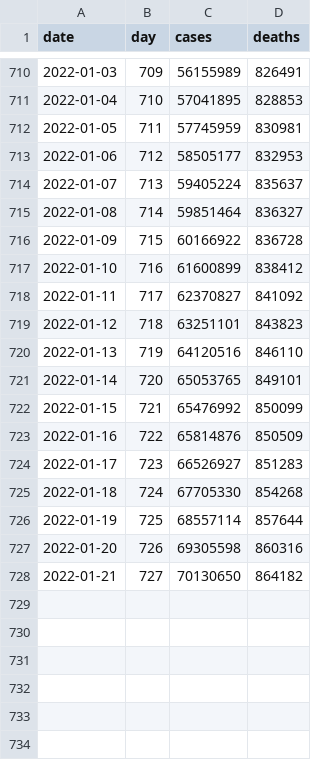
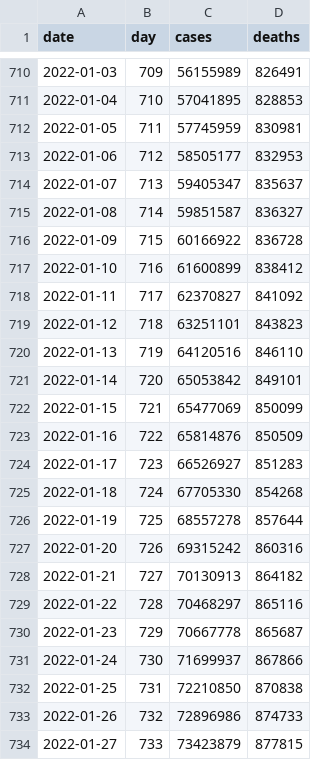
Before and after one commit to wyanwan/modeling-covid-19, a CSV file: covid-19-us.csv, drawn as a sheet; only a part is shown, gaps mark what is left out.

```diff
--- a/covid-19-us.csv
+++ b/covid-19-us.csv
@@ -713,4 +713,4 @@ date,day,cases,deaths
 2022-01-06,712,58505177,832953
-2022-01-07,713,59405224,835637
-2022-01-08,714,59851464,836327
+2022-01-07,713,59405347,835637
+2022-01-08,714,59851587,836327
 2022-01-09,715,60166922,836728
@@ -720,4 +720,4 @@ date,day,cases,deaths
 2022-01-13,719,64120516,846110
-2022-01-14,720,65053765,849101
-2022-01-15,721,65476992,850099
+2022-01-14,720,65053842,849101
+2022-01-15,721,65477069,850099
 2022-01-16,722,65814876,850509
@@ -725,4 +725,10 @@ date,day,cases,deaths
 2022-01-18,724,67705330,854268
-2022-01-19,725,68557114,857644
-2022-01-20,726,69305598,860316
-2022-01-21,727,70130650,864182
+2022-01-19,725,68557278,857644
+2022-01-20,726,69315242,860316
+2022-01-21,727,70130913,864182
+2022-01-22,728,70468297,865116
+2022-01-23,729,70667778,865687
+2022-01-24,730,71699937,867866
+2022-01-25,731,72210850,870838
+2022-01-26,732,72896986,874733
+2022-01-27,733,73423879,877815
```
Also changed, not shown: covid-19-california.csv, covid-19-los-angeles-county.csv, 2 other files.
